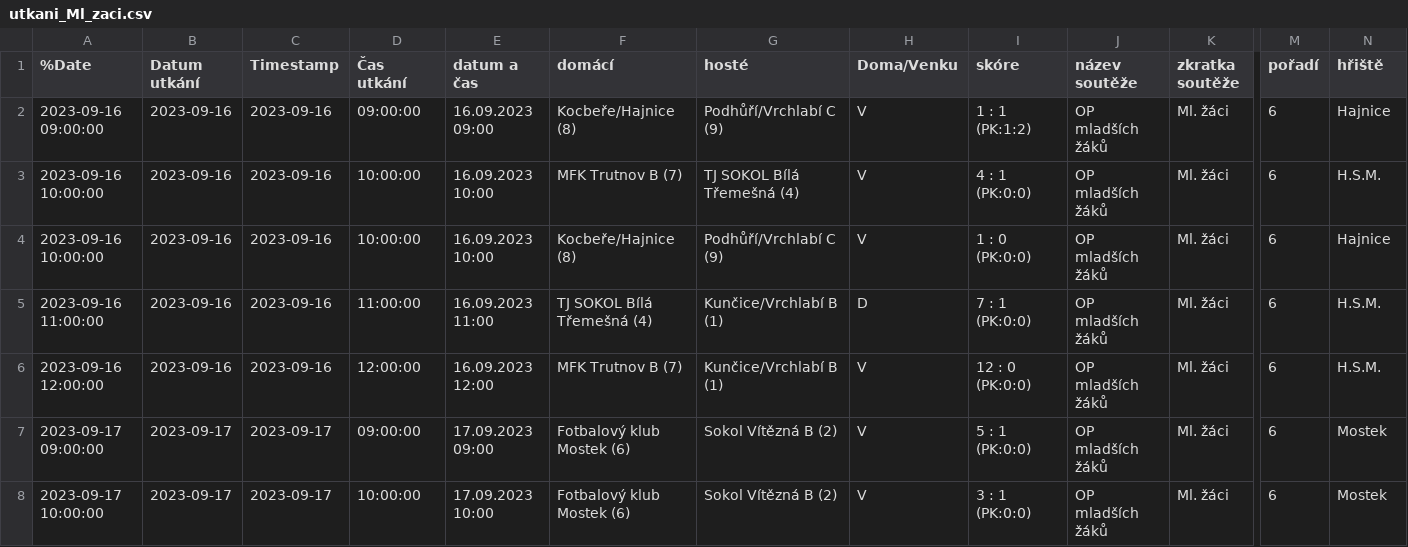
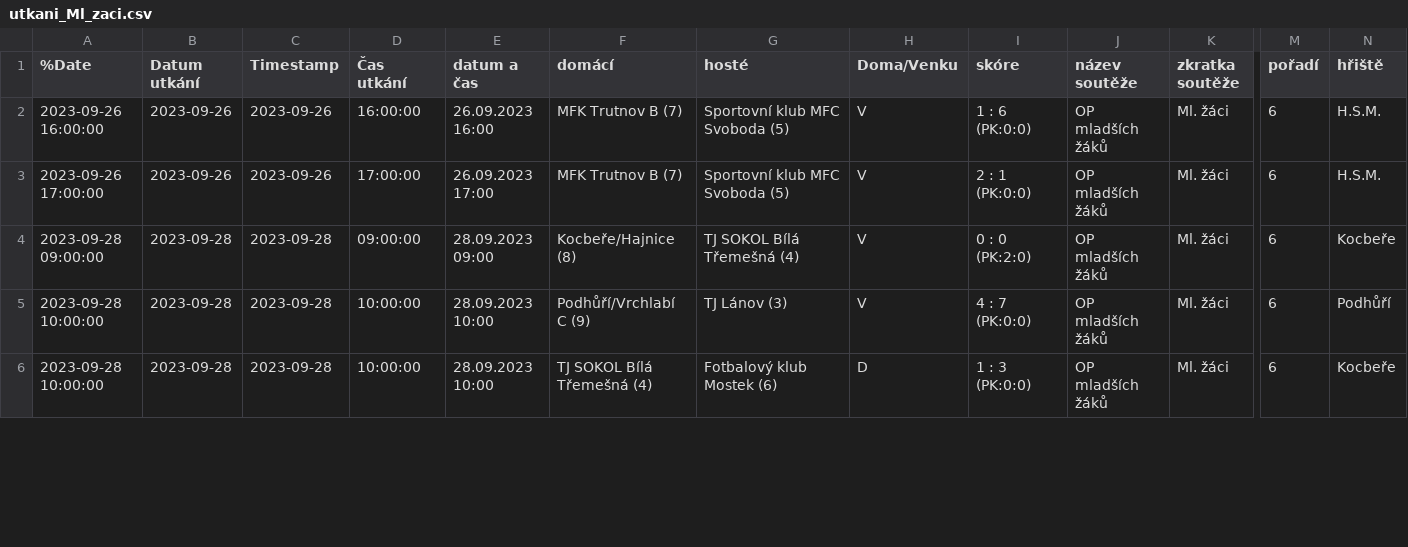
Before and after one commit to MustafaHadzi/bt_matches, a CSV file: utkani_Ml_zaci.csv, drawn as a sheet; only a part is shown, gaps mark what is left out; removed rows and columns are numbered as before the commit, all else as after; rows hold the shown columns only; the diff covers the shown part only; the diff names each change by its address in the sheet, - before the commit and + after, or states it on an @@ line.

```diff
--- a/utkani_Ml_zaci.csv
+++ b/utkani_Ml_zaci.csv
-row 2: 2023-09-16 09:00:00 | 2023-09-16 | 2023-09-16 | 09:00:00 | 16.09.2023 09:00 | Kocbeře/Hajnice (8) | Podhůří/Vrchlabí C (9) | V | 1 : 1 (PK:1:2) | OP mladších žáků | Ml. žáci | 6 | Hajnice
-A2 (%Date): 2023-09-16 10:00:00
+A2 (%Date): 2023-09-26 16:00:00
-B2 (Datum utkání): 2023-09-16
+B2 (Datum utkání): 2023-09-26
-C2 (Timestamp): 2023-09-16
+C2 (Timestamp): 2023-09-26
-D2 (Čas utkání): 10:00:00
+D2 (Čas utkání): 16:00:00
-E2 (datum a čas): 16.09.2023 10:00
+E2 (datum a čas): 26.09.2023 16:00
-G2 (hosté): TJ SOKOL Bílá Třemešná (4)
+G2 (hosté): Sportovní klub MFC Svoboda (5)
-I2 (skóre): 4 : 1 (PK:0:0)
+I2 (skóre): 1 : 6 (PK:0:0)
-row 4: 2023-09-16 10:00:00 | 2023-09-16 | 2023-09-16 | 10:00:00 | 16.09.2023 10:00 | Kocbeře/Hajnice (8) | Podhůří/Vrchlabí C (9) | V | 1 : 0 (PK:0:0) | OP mladších žáků | Ml. žáci | 6 | Hajnice
-row 5: 2023-09-16 11:00:00 | 2023-09-16 | 2023-09-16 | 11:00:00 | 16.09.2023 11:00 | TJ SOKOL Bílá Třemešná (4) | Kunčice/Vrchlabí B (1) | D | 7 : 1 (PK:0:0) | OP mladších žáků | Ml. žáci | 6 | H.S.M.
-A3 (%Date): 2023-09-16 12:00:00
+A3 (%Date): 2023-09-26 17:00:00
-B3 (Datum utkání): 2023-09-16
+B3 (Datum utkání): 2023-09-26
-C3 (Timestamp): 2023-09-16
+C3 (Timestamp): 2023-09-26
-D3 (Čas utkání): 12:00:00
+D3 (Čas utkání): 17:00:00
-E3 (datum a čas): 16.09.2023 12:00
+E3 (datum a čas): 26.09.2023 17:00
-G3 (hosté): Kunčice/Vrchlabí B (1)
+G3 (hosté): Sportovní klub MFC Svoboda (5)
-I3 (skóre): 12 : 0 (PK:0:0)
+I3 (skóre): 2 : 1 (PK:0:0)
-A4 (%Date): 2023-09-17 09:00:00
+A4 (%Date): 2023-09-28 09:00:00
-B4:B5 (Datum utkání): 2023-09-17
+B4:B5 (Datum utkání): 2023-09-28
-C4:C5 (Timestamp): 2023-09-17
+C4:C5 (Timestamp): 2023-09-28
-E4 (datum a čas): 17.09.2023 09:00
+E4 (datum a čas): 28.09.2023 09:00
-F4 (domácí): Fotbalový klub Mostek (6)
+F4 (domácí): Kocbeře/Hajnice (8)
-G4 (hosté): Sokol Vítězná B (2)
+G4 (hosté): TJ SOKOL Bílá Třemešná (4)
-I4 (skóre): 5 : 1 (PK:0:0)
+I4 (skóre): 0 : 0 (PK:2:0)
-N4 (hřiště): Mostek
+N4 (hřiště): Kocbeře
-A5 (%Date): 2023-09-17 10:00:00
+A5 (%Date): 2023-09-28 10:00:00
-E5 (datum a čas): 17.09.2023 10:00
+E5 (datum a čas): 28.09.2023 10:00
-F5 (domácí): Fotbalový klub Mostek (6)
+F5 (domácí): Podhůří/Vrchlabí C (9)
-G5 (hosté): Sokol Vítězná B (2)
+G5 (hosté): TJ Lánov (3)
-I5 (skóre): 3 : 1 (PK:0:0)
+I5 (skóre): 4 : 7 (PK:0:0)
-N5 (hřiště): Mostek
+N5 (hřiště): Podhůří
+row 6: 2023-09-28 10:00:00 | 2023-09-28 | 2023-09-28 | 10:00:00 | 28.09.2023 10:00 | TJ SOKOL Bílá Třemešná (4) | Fotbalový klub Mostek (6) | D | 1 : 3 (PK:0:0) | OP mladších žáků | Ml. žáci | 6 | Kocbeře
```
Also changed, not shown: 2 added rows and 17 edited cells elsewhere in this file.
